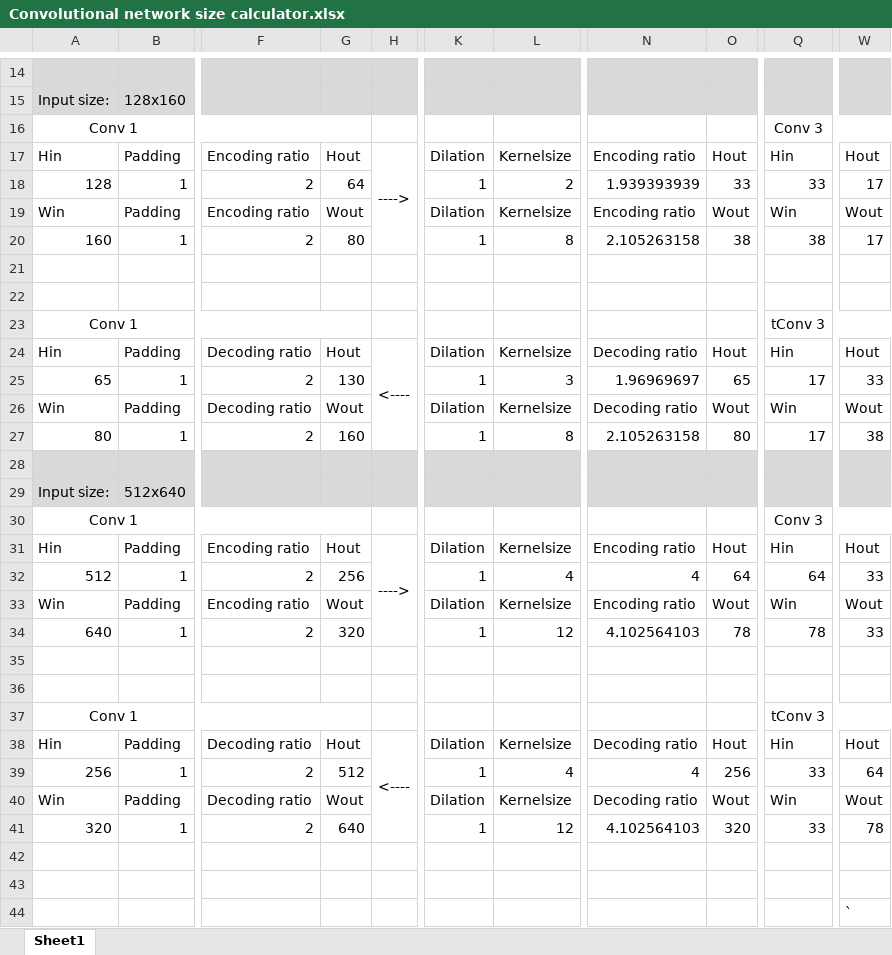
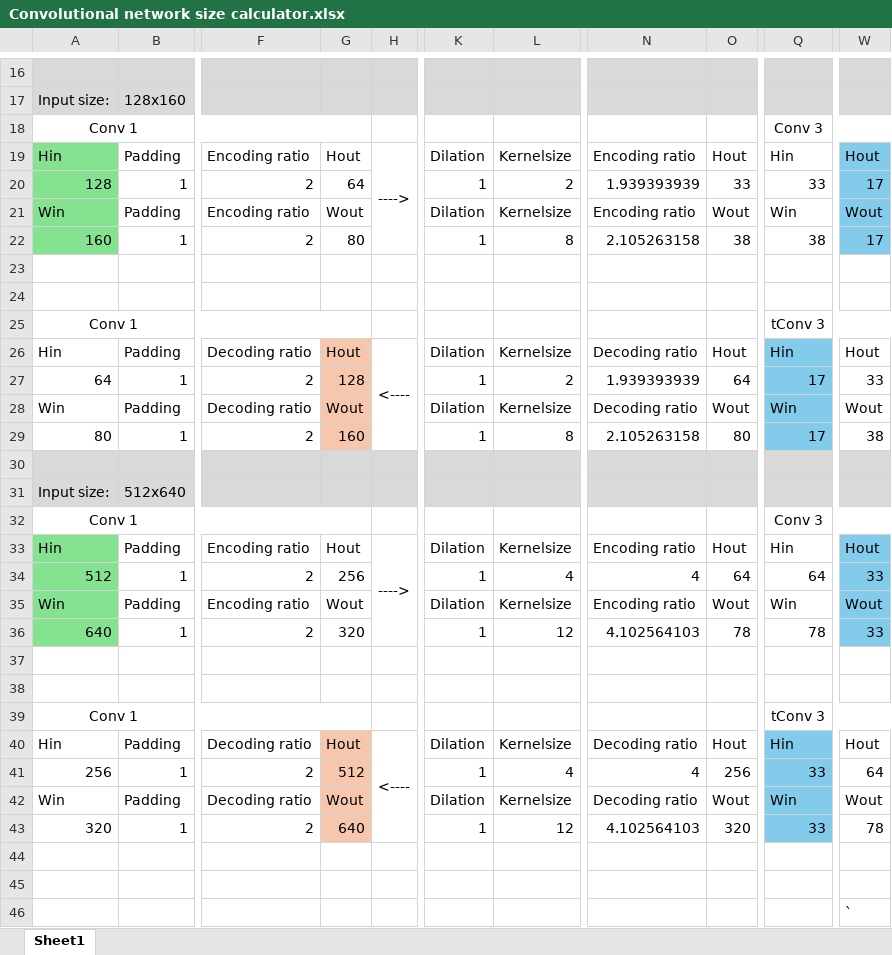
Before and after one commit to timvanharen/Sparse-recovery-of-IR-images-using-a-score-based-model, an Excel workbook: Convolutional network size calculator.xlsx, sheet Sheet1, drawn as a sheet; only a part is shown, gaps mark what is left out; values as stored, in another font and other column widths than the file's, no borders; addresses are those after the commit; the diff covers the shown part only; the diff names each change by its address in the sheet, - before the commit and + after, or states it on an @@ line.

Commit message:
Update excel for convolution dimensioning
And OMP measurement

```diff
--- a/Convolutional network size calculator.xlsx (sheet Sheet1)
+++ b/Convolutional network size calculator.xlsx (sheet Sheet1)
-A19:A22 fill: none
+A19:A22 fill: #84E291
-W19:W22 fill: none
+W19:W22 fill: #83CBEB
-G26:G29 fill: none
+G26:G29 fill: #F6C6AD
-Q26:Q29 fill: none
+Q26:Q29 fill: #83CBEB
-A27: 65
+A27: 64
-G27: 130
+G27: 128
-L27: 3
+L27: 2
-N27: 1.96969697
+N27: 1.939393939
-O27: 65
+O27: 64
-A33:A36 fill: none
+A33:A36 fill: #84E291
-W33:W36 fill: none
+W33:W36 fill: #83CBEB
-G40:G43 fill: none
+G40:G43 fill: #F6C6AD
-Q40:Q43 fill: none
+Q40:Q43 fill: #83CBEB
```
Also changed, not shown: 2 added rows and cell formats elsewhere in this sheet, formulas that keep their value, 2 other files.
